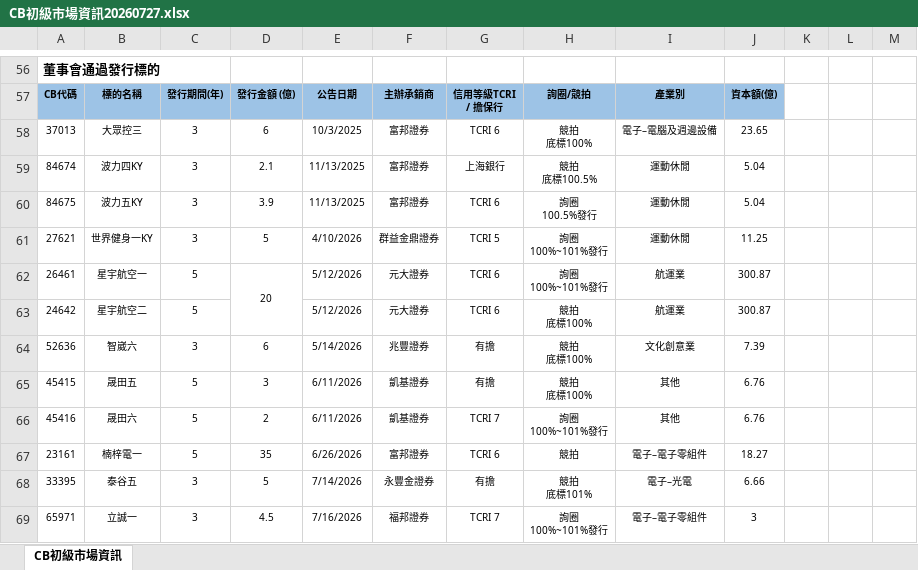
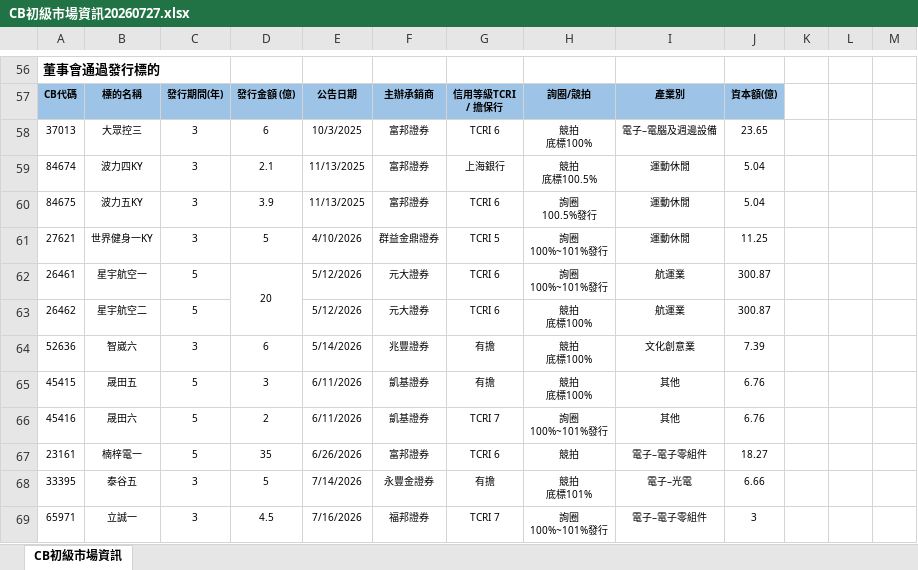
Before and after one commit to morrissu-17813/stockcatcher, an Excel workbook: stockcatcher/CB初級市場資訊20260727.xlsx, sheet CB初級市場資訊, drawn as a sheet; only a part is shown, gaps mark what is left out; values as stored, in another font and other column widths than the file's, no borders; charts and pictures not drawn; the diff names each change by its address in the sheet, - before the commit and + after, or states it on an @@ line.

```diff
--- a/stockcatcher/CB初級市場資訊20260727.xlsx (sheet CB初級市場資訊)
+++ b/stockcatcher/CB初級市場資訊20260727.xlsx (sheet CB初級市場資訊)
-A63: 24642
+A63: 26462
```
Also changed, not shown: 4 other files.
